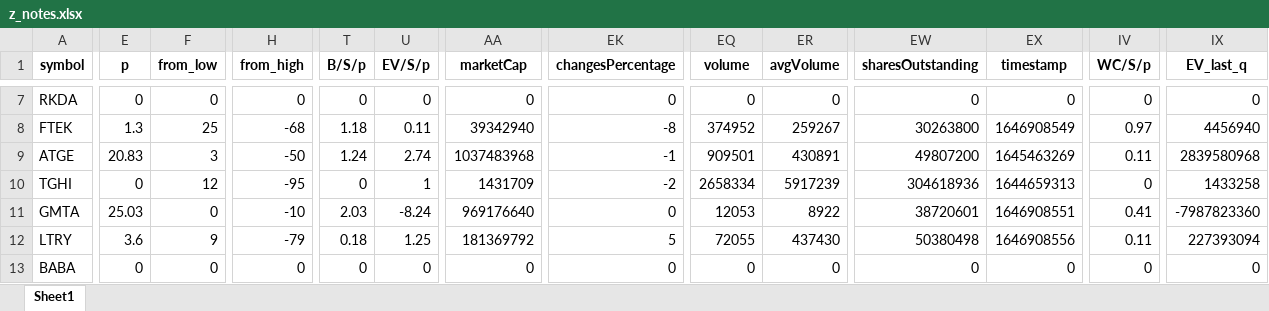
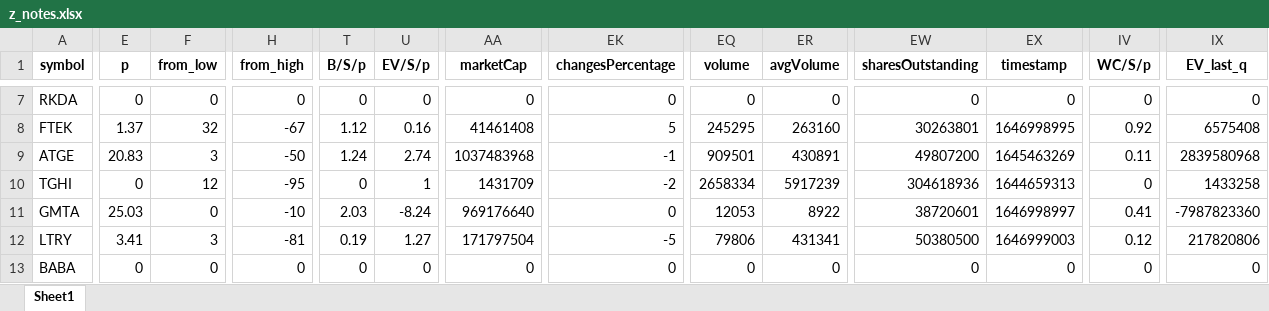
Before and after one commit to randomguy4214/poor-almanac-8, an Excel workbook: z_notes.xlsx, sheet Sheet1, drawn as a sheet; only a part is shown, gaps mark what is left out; values as stored, in another font and other column widths than the file's, no borders; the diff covers the shown part only; the diff names each change by its address in the sheet, - before the commit and + after, or states it on an @@ line.

```diff
--- a/z_notes.xlsx (sheet Sheet1)
+++ b/z_notes.xlsx (sheet Sheet1)
-E8 (p): 1.3
+E8 (p): 1.37
-F8 (from_low): 25
+F8 (from_low): 32
-H8 (from_high): -68
+H8 (from_high): -67
-T8 (B/S/p): 1.18
+T8 (B/S/p): 1.12
-U8 (EV/S/p): 0.11
+U8 (EV/S/p): 0.16
-AA8 (marketCap): 39342940
+AA8 (marketCap): 41461408
-EK8 (changesPercentage): -8
+EK8 (changesPercentage): 5
-EQ8 (volume): 374952
+EQ8 (volume): 245295
-ER8 (avgVolume): 259267
+ER8 (avgVolume): 263160
-EW8 (sharesOutstanding): 30263800
+EW8 (sharesOutstanding): 30263801
-EX8 (timestamp): 1646908549
+EX8 (timestamp): 1646998995
-IV8 (WC/S/p): 0.97
+IV8 (WC/S/p): 0.92
-IX8 (EV_last_q): 4456940
+IX8 (EV_last_q): 6575408
-EX11 (timestamp): 1646908551
+EX11 (timestamp): 1646998997
-E12 (p): 3.6
+E12 (p): 3.41
-F12 (from_low): 9
+F12 (from_low): 3
-H12 (from_high): -79
+H12 (from_high): -81
-T12 (B/S/p): 0.18
+T12 (B/S/p): 0.19
-U12 (EV/S/p): 1.25
+U12 (EV/S/p): 1.27
-AA12 (marketCap): 181369792
+AA12 (marketCap): 171797504
-EK12 (changesPercentage): 5
+EK12 (changesPercentage): -5
-EQ12 (volume): 72055
+EQ12 (volume): 79806
-ER12 (avgVolume): 437430
+ER12 (avgVolume): 431341
-EW12 (sharesOutstanding): 50380498
+EW12 (sharesOutstanding): 50380500
-EX12 (timestamp): 1646908556
+EX12 (timestamp): 1646999003
-IV12 (WC/S/p): 0.11
+IV12 (WC/S/p): 0.12
-IX12 (EV_last_q): 227393094
+IX12 (EV_last_q): 217820806
```
Also changed, not shown: 40 edited cells elsewhere in this sheet, 5_df_output_filtered.xlsx, 1 other file.
